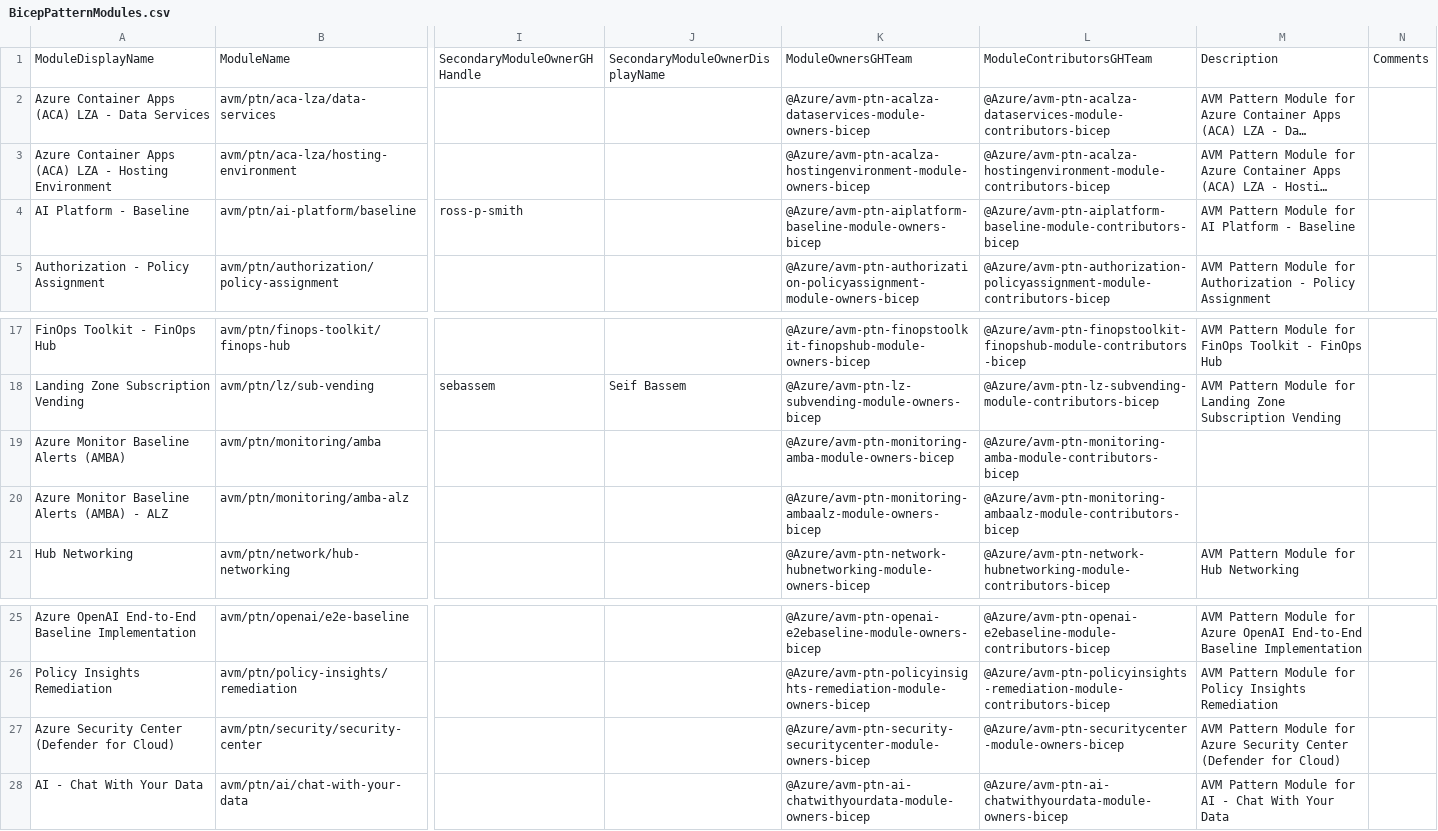
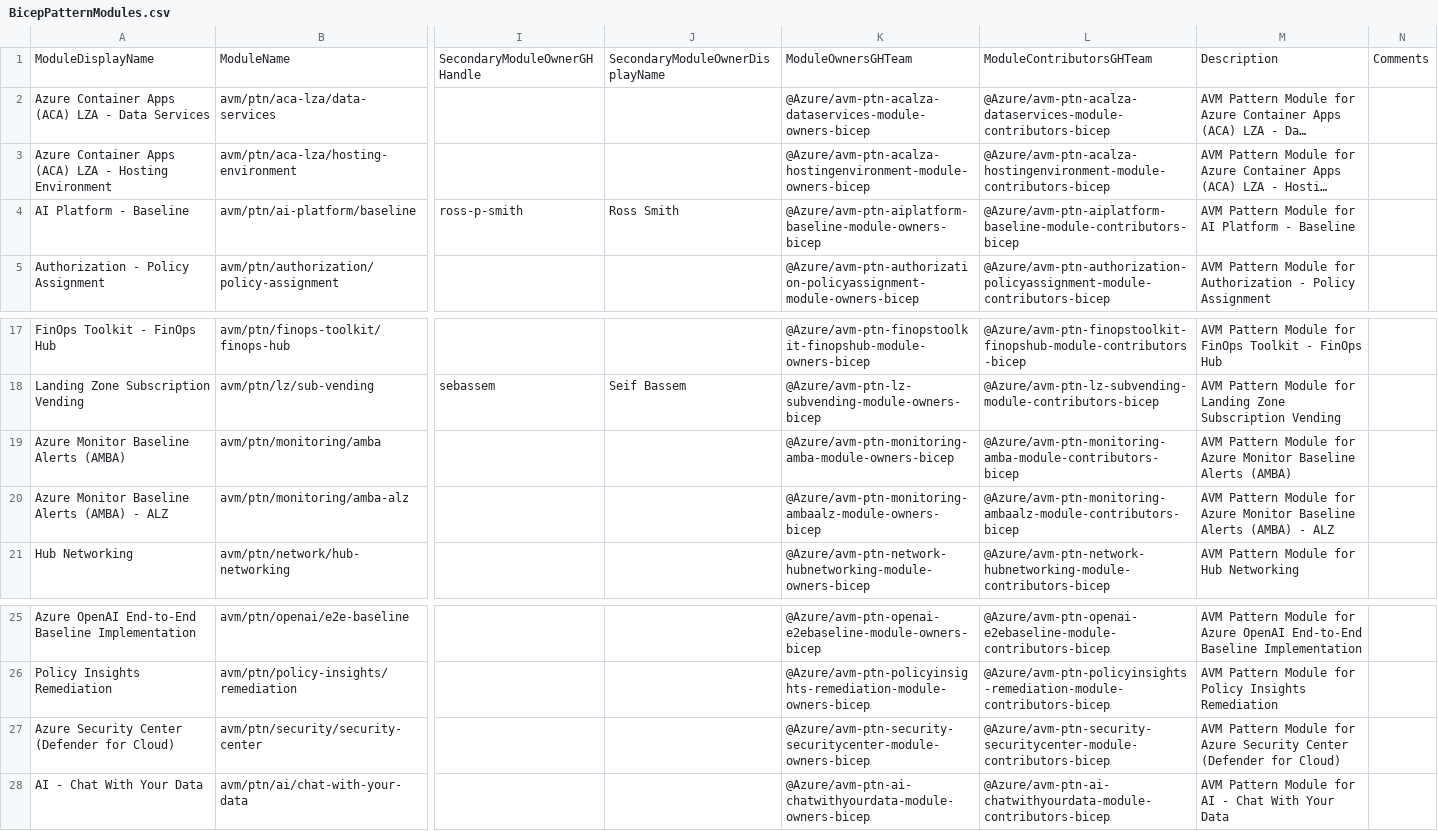
Before and after one commit to Azure/Azure-Verified-Modules, a CSV file: docs/static/module-indexes/BicepPatternModules.csv, drawn as a sheet; only a part is shown, gaps mark what is left out; long unchanged cells end in …; the diff names each change by its address in the sheet, - before the commit and + after, or states it on an @@ line.

Commit message:
Update BicepPatternModules.csv

```diff
--- a/docs/static/module-indexes/BicepPatternModules.csv
+++ b/docs/static/module-indexes/BicepPatternModules.csv
-J4: (empty)
+J4: Ross Smith
-M19: (empty)
+M19: AVM Pattern Module for Azure Monitor Baseline Alerts (AMBA)
-M20: (empty)
+M20: AVM Pattern Module for Azure Monitor Baseline Alerts (AMBA) - ALZ
-L27: @Azure/avm-ptn-securitycenter-module-owners-bicep
+L27: @Azure/avm-ptn-security-securitycenter-module-contributors-bicep
-L28: @Azure/avm-ptn-ai-chatwithyourdata-module-owners-bicep
+L28: @Azure/avm-ptn-ai-chatwithyourdata-module-contributors-bicep
```
